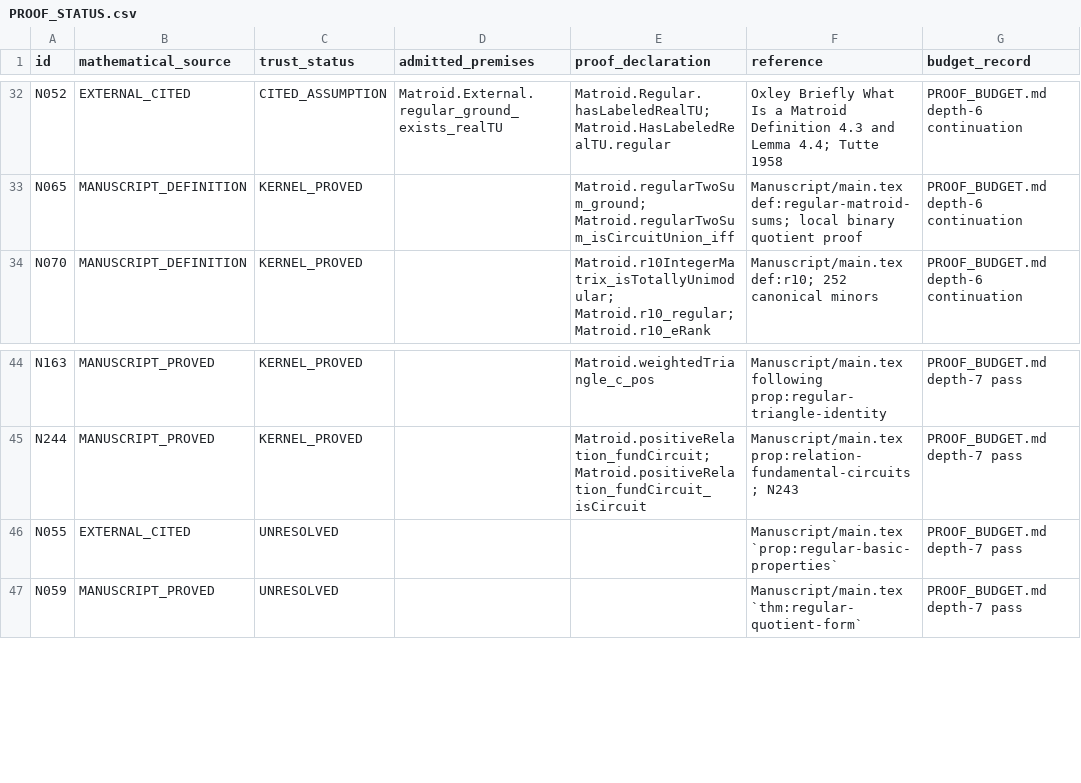
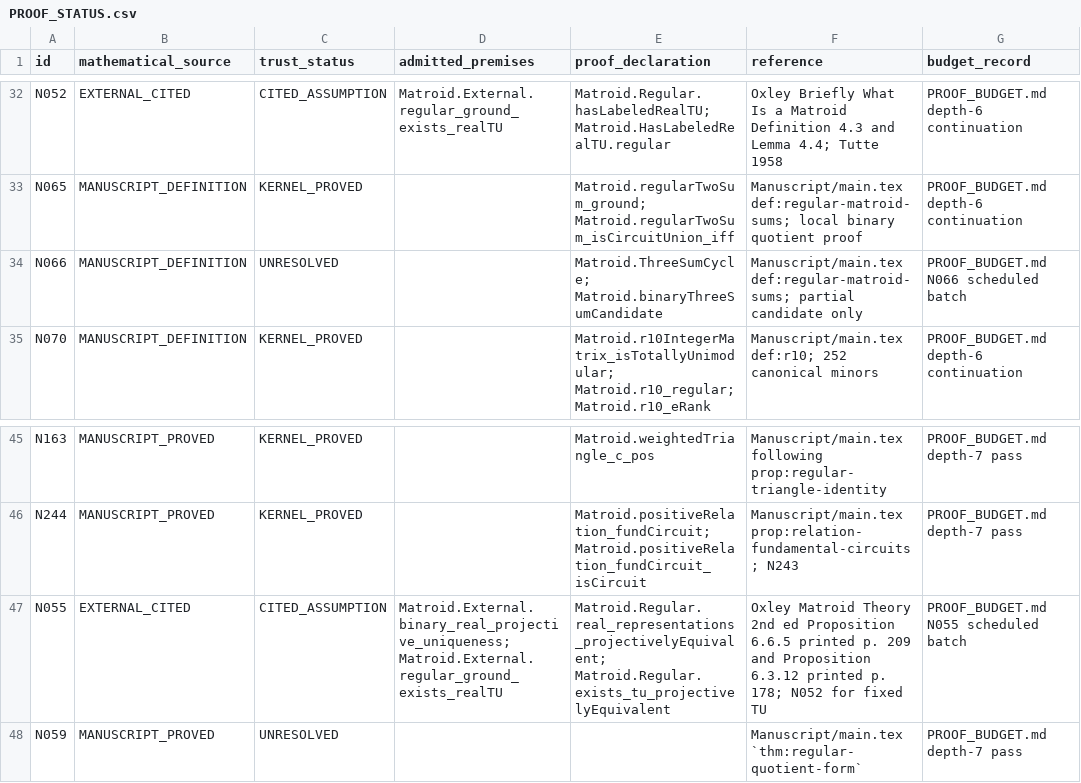
Before and after one commit to birdrat-lab/matroid-test-lean, a CSV file: Matroid/PROOF_STATUS.csv, drawn as a sheet; only a part is shown, gaps mark what is left out.

```diff
--- a/Matroid/PROOF_STATUS.csv
+++ b/Matroid/PROOF_STATUS.csv
@@ -33,2 +33,3 @@ N052,EXTERNAL_CITED,CITED_ASSUMPTION,Matroid.External.regular_ground_exists_real
 N065,MANUSCRIPT_DEFINITION,KERNEL_PROVED,,Matroid.regularTwoSum_ground; Matroid.regularTwoSum_isCircuitUnion_iff,Manuscript/main.tex def:regular-matroid-sums; local binary quotient proof,PROOF_BUDGET.md depth-6 continuation
+N066,MANUSCRIPT_DEFINITION,UNRESOLVED,,Matroid.ThreeSumCycle; Matroid.binaryThreeSumCandidate,Manuscript/main.tex def:regular-matroid-sums; partial candidate only,PROOF_BUDGET.md N066 scheduled batch
 N070,MANUSCRIPT_DEFINITION,KERNEL_PROVED,,Matroid.r10IntegerMatrix_isTotallyUnimodular; Matroid.r10_regular; Matroid.r10_eRank,Manuscript/main.tex def:r10; 252 canonical minors,PROOF_BUDGET.md depth-6 continuation
@@ -45,3 +46,3 @@ N163,MANUSCRIPT_PROVED,KERNEL_PROVED,,Matroid.weightedTriangle_c_pos,Manuscript/
 N244,MANUSCRIPT_PROVED,KERNEL_PROVED,,Matroid.positiveRelation_fundCircuit; Matroid.positiveRelation_fundCircuit_isCircuit,Manuscript/main.tex prop:relation-fundamental-circuits; N243,PROOF_BUDGET.md depth-7 pass
-N055,EXTERNAL_CITED,UNRESOLVED,,,Manuscript/main.tex `prop:regular-basic-properties`,PROOF_BUDGET.md depth-7 pass
+N055,EXTERNAL_CITED,CITED_ASSUMPTION,Matroid.External.binary_real_projective_uniqueness; Matroid.External.regular_ground_exists_realTU,Matroid.Regular.real_representations_projectivelyEquivalent; Matroid.Regular.exists_tu_projectivelyEquivalent,Oxley Matroid Theory 2nd ed Proposition 6.6.5 printed p. 209 and Proposition 6.3.12 printed p. 178; N052 for fixed TU,PROOF_BUDGET.md N055 scheduled batch
 N059,MANUSCRIPT_PROVED,UNRESOLVED,,,Manuscript/main.tex `thm:regular-quotient-form`,PROOF_BUDGET.md depth-7 pass
```
Also changed, not shown: Matroid/DEPENDENCY_EDGES.csv, Matroid/DEPTHS.csv, 15 other files.
